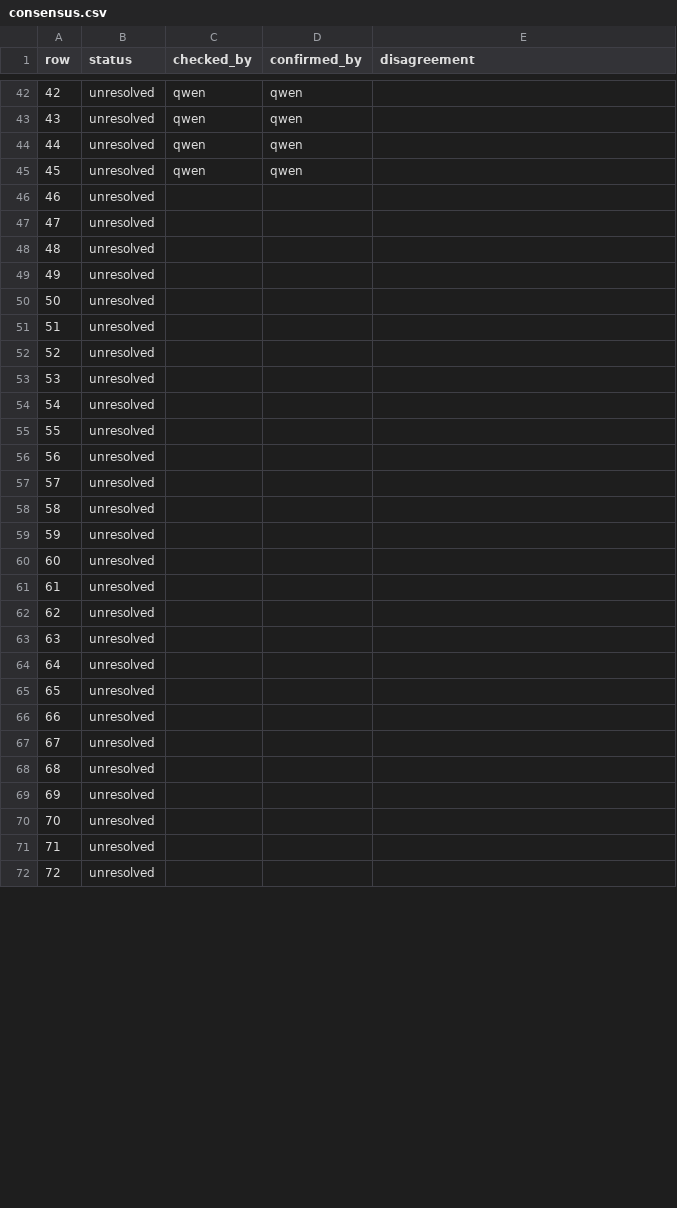
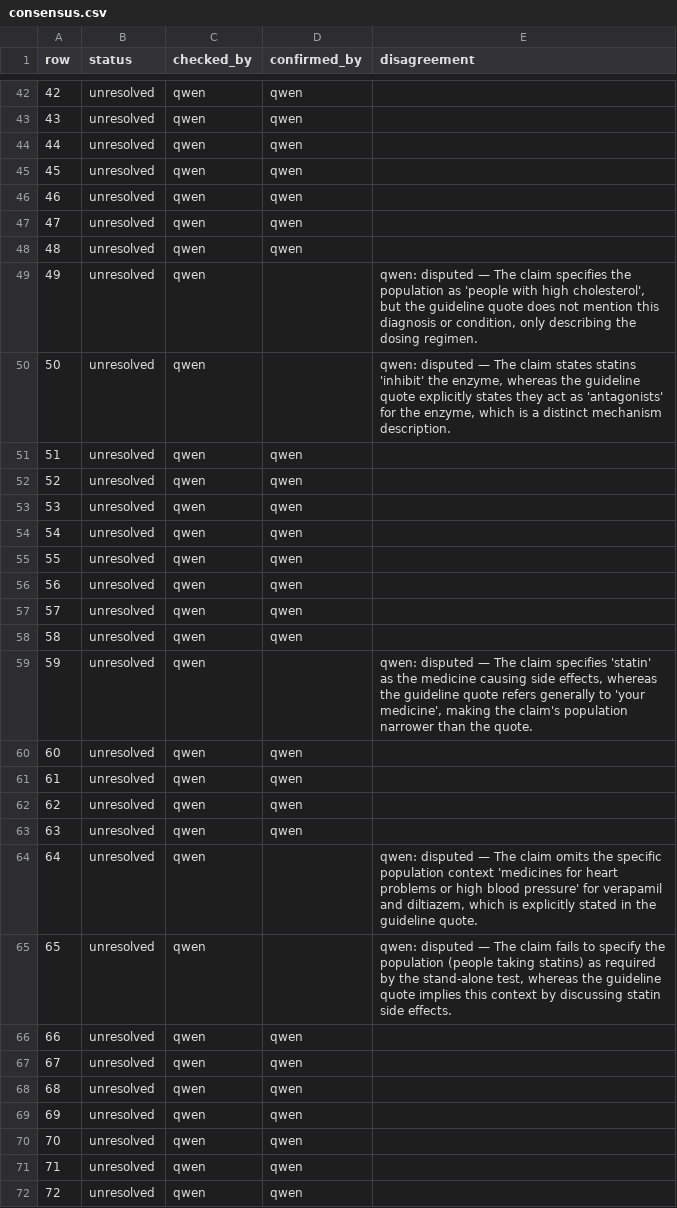
Before and after one commit to gremlindj11-ship-it/mess-app, a CSV file: content/open/hyperlipidaemia/consensus.csv, drawn as a sheet; only a part is shown, gaps mark what is left out; the diff covers the shown part only.

```diff
--- a/content/open/hyperlipidaemia/consensus.csv
+++ b/content/open/hyperlipidaemia/consensus.csv
@@ -45,28 +45,28 @@ row,status,checked_by,confirmed_by,disagreement
 45,unresolved,"qwen","qwen",""
-46,unresolved,"","",""
-47,unresolved,"","",""
-48,unresolved,"","",""
-49,unresolved,"","",""
-50,unresolved,"","",""
-51,unresolved,"","",""
-52,unresolved,"","",""
-53,unresolved,"","",""
-54,unresolved,"","",""
-55,unresolved,"","",""
-56,unresolved,"","",""
-57,unresolved,"","",""
-58,unresolved,"","",""
-59,unresolved,"","",""
-60,unresolved,"","",""
-61,unresolved,"","",""
-62,unresolved,"","",""
-63,unresolved,"","",""
-64,unresolved,"","",""
-65,unresolved,"","",""
-66,unresolved,"","",""
-67,unresolved,"","",""
-68,unresolved,"","",""
-69,unresolved,"","",""
-70,unresolved,"","",""
-71,unresolved,"","",""
-72,unresolved,"","",""
+46,unresolved,"qwen","qwen",""
+47,unresolved,"qwen","qwen",""
+48,unresolved,"qwen","qwen",""
+49,unresolved,"qwen","","qwen: disputed — The claim specifies the population as 'people with high cholesterol', but the guideline quote does not mention this diagnosis or condition, only describing the dosing regimen."
+50,unresolved,"qwen","","qwen: disputed — The claim states statins 'inhibit' the enzyme, whereas the guideline quote explicitly states they act as 'antagonists' for the enzyme, which is a distinct mechanism description."
+51,unresolved,"qwen","qwen",""
+52,unresolved,"qwen","qwen",""
+53,unresolved,"qwen","qwen",""
+54,unresolved,"qwen","qwen",""
+55,unresolved,"qwen","qwen",""
+56,unresolved,"qwen","qwen",""
+57,unresolved,"qwen","qwen",""
+58,unresolved,"qwen","qwen",""
+59,unresolved,"qwen","","qwen: disputed — The claim specifies 'statin' as the medicine causing side effects, whereas the guideline quote refers generally to 'your medicine', making the claim's population narrower than the quote."
+60,unresolved,"qwen","qwen",""
+61,unresolved,"qwen","qwen",""
+62,unresolved,"qwen","qwen",""
+63,unresolved,"qwen","qwen",""
+64,unresolved,"qwen","","qwen: disputed — The claim omits the specific population context 'medicines for heart problems or high blood pressure' for verapamil and diltiazem, which is explicitly stated in the guideline quote."
+65,unresolved,"qwen","","qwen: disputed — The claim fails to specify the population (people taking statins) as required by the stand-alone test, whereas the guideline quote implies this context by discussing statin side effects."
+66,unresolved,"qwen","qwen",""
+67,unresolved,"qwen","qwen",""
+68,unresolved,"qwen","qwen",""
+69,unresolved,"qwen","qwen",""
+70,unresolved,"qwen","qwen",""
+71,unresolved,"qwen","qwen",""
+72,unresolved,"qwen","qwen",""
```
Also changed, not shown: 34 edited cells elsewhere in this file, 1 other file.
